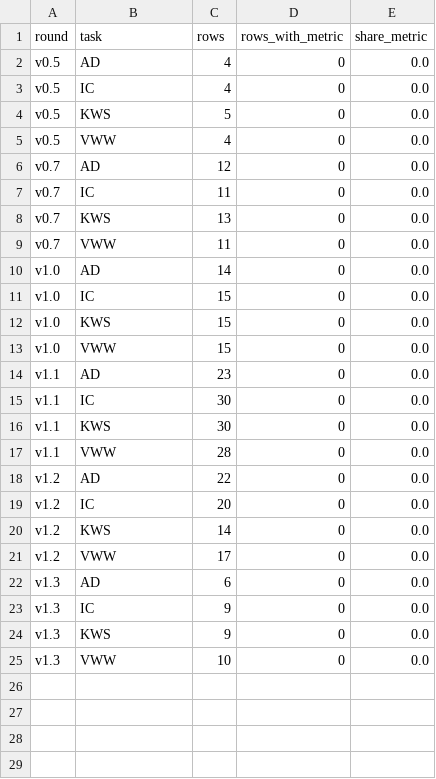
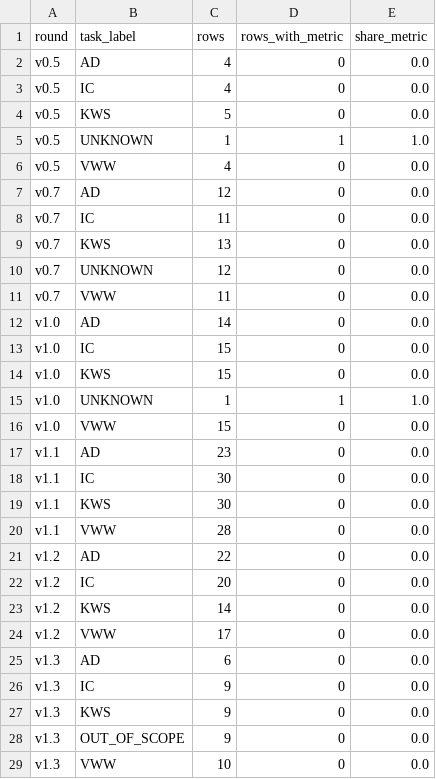
Before and after one commit to brk2ran/masterarbeit, a CSV file: docs/baseline_tables/coverage_accuracy_by_round_task.csv, drawn as a sheet.

```diff
--- a/docs/baseline_tables/coverage_accuracy_by_round_task.csv
+++ b/docs/baseline_tables/coverage_accuracy_by_round_task.csv
@@ -1,2 +1,2 @@
-round,task,rows,rows_with_metric,share_metric
+round,task_label,rows,rows_with_metric,share_metric
 v0.5,AD,4,0,0.0
@@ -4,2 +4,3 @@ v0.5,IC,4,0,0.0
 v0.5,KWS,5,0,0.0
+v0.5,UNKNOWN,1,1,1.0
 v0.5,VWW,4,0,0.0
@@ -8,2 +9,3 @@ v0.7,IC,11,0,0.0
 v0.7,KWS,13,0,0.0
+v0.7,UNKNOWN,12,0,0.0
 v0.7,VWW,11,0,0.0
@@ -12,2 +14,3 @@ v1.0,IC,15,0,0.0
 v1.0,KWS,15,0,0.0
+v1.0,UNKNOWN,1,1,1.0
 v1.0,VWW,15,0,0.0
@@ -24,2 +27,3 @@ v1.3,IC,9,0,0.0
 v1.3,KWS,9,0,0.0
+v1.3,OUT_OF_SCOPE,9,0,0.0
 v1.3,VWW,10,0,0.0
```
Also changed, not shown: docs/baseline_tables/coverage_auc_by_round_task.csv, docs/baseline_tables/coverage_energy_uj_by_round_task.csv, 36 other files.
